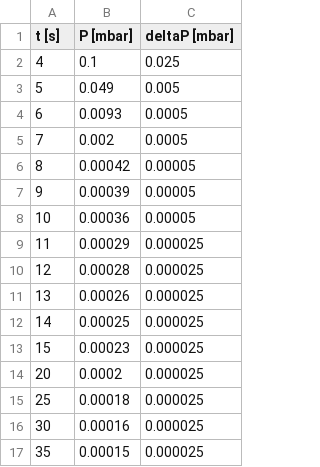
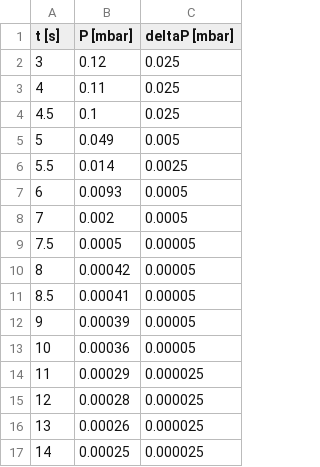
Before and after one commit to TomVdt/TPII-rapports, a CSV file: 02-K14-point-triple-azote/data/diffusion.csv, drawn as a sheet; only a part is shown; the shorter side is filled out with more unchanged rows.

```diff
--- a/02-K14-point-triple-azote/data/diffusion.csv
+++ b/02-K14-point-triple-azote/data/diffusion.csv
@@ -1,7 +1,12 @@
 t [s],P [mbar],deltaP [mbar]
-4,0.1,0.025
+3,0.12,0.025
+4,0.11,0.025
+4.5,0.1,0.025
 5,0.049,0.005
+5.5,0.014,0.0025
 6,0.0093,0.0005
 7,0.002,0.0005
+7.5,0.0005,0.00005
 8,0.00042,0.00005
+8.5,0.00041,0.00005
 9,0.00039,0.00005
```
Also changed, not shown: 02-K14-point-triple-azote/data/palette.csv, 3 other files.
